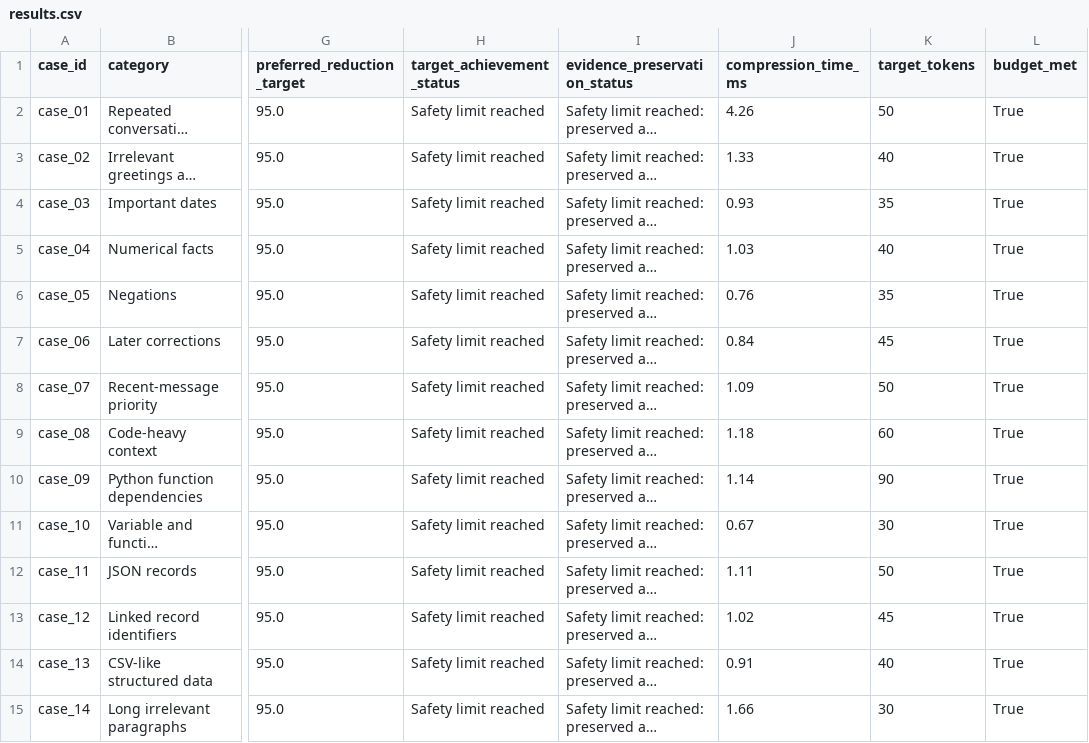
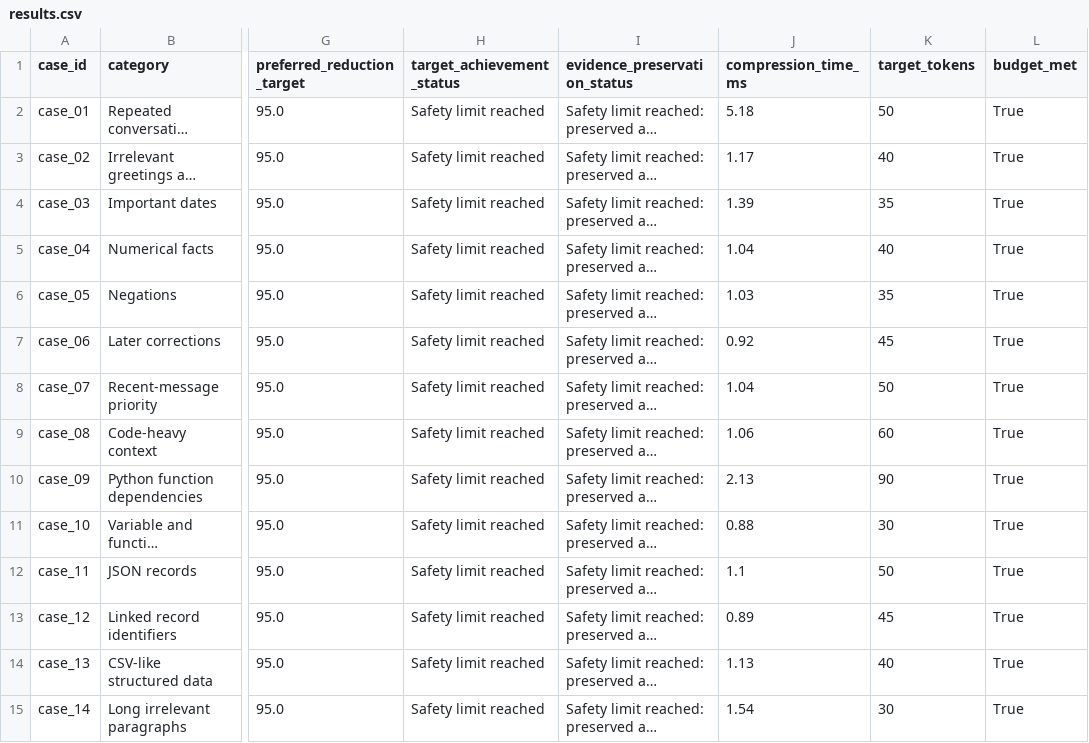
Before and after one commit to Gagan1-coder/MHACKTHON, a CSV file: benchmarks/results/results.csv, drawn as a sheet; only a part is shown, gaps mark what is left out; long unchanged cells end in …; the diff covers the shown part only; the diff names each change by its address in the sheet, - before the commit and + after, or states it on an @@ line.

```diff
--- a/benchmarks/results/results.csv
+++ b/benchmarks/results/results.csv
-J2 (compression_time_ms): 4.26
+J2 (compression_time_ms): 5.18
-J3 (compression_time_ms): 1.33
+J3 (compression_time_ms): 1.17
-J4 (compression_time_ms): 0.93
+J4 (compression_time_ms): 1.39
-J5 (compression_time_ms): 1.03
+J5 (compression_time_ms): 1.04
-J6 (compression_time_ms): 0.76
+J6 (compression_time_ms): 1.03
-J7 (compression_time_ms): 0.84
+J7 (compression_time_ms): 0.92
-J8 (compression_time_ms): 1.09
+J8 (compression_time_ms): 1.04
-J9 (compression_time_ms): 1.18
+J9 (compression_time_ms): 1.06
-J10 (compression_time_ms): 1.14
+J10 (compression_time_ms): 2.13
-J11 (compression_time_ms): 0.67
+J11 (compression_time_ms): 0.88
-J12 (compression_time_ms): 1.11
+J12 (compression_time_ms): 1.1
-J13 (compression_time_ms): 1.02
+J13 (compression_time_ms): 0.89
-J14 (compression_time_ms): 0.91
+J14 (compression_time_ms): 1.13
-J15 (compression_time_ms): 1.66
+J15 (compression_time_ms): 1.54
```
Also changed, not shown: 25 edited cells elsewhere in this file, 5 other files.
